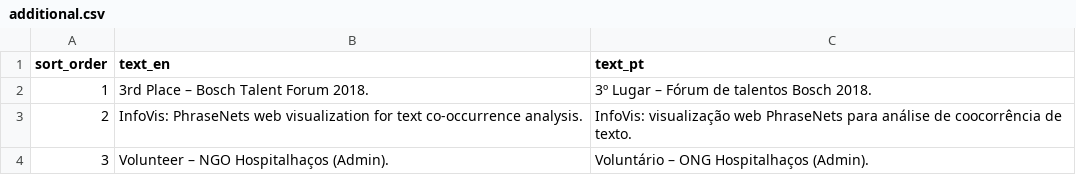
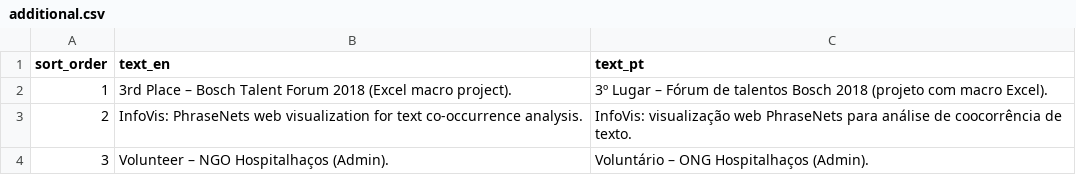
Before and after one commit to duducm2/my-personal-repo, a CSV file: my-data/canonical/additional.csv, drawn as a sheet.

```diff
--- a/my-data/canonical/additional.csv
+++ b/my-data/canonical/additional.csv
@@ -1,3 +1,3 @@
 sort_order,text_en,text_pt
-1,3rd Place – Bosch Talent Forum 2018.,3º Lugar – Fórum de talentos Bosch 2018.
+1,3rd Place – Bosch Talent Forum 2018 (Excel macro project).,3º Lugar – Fórum de talentos Bosch 2018 (projeto com macro Excel).
 2,InfoVis: PhraseNets web visualization for text co-occurrence analysis.,InfoVis: visualização web PhraseNets para análise de coocorrência de texto.
```
Also changed, not shown: my-data/canonical/experience_bullets.csv, my-data/canonical/field_labels.csv, 37 other files.
